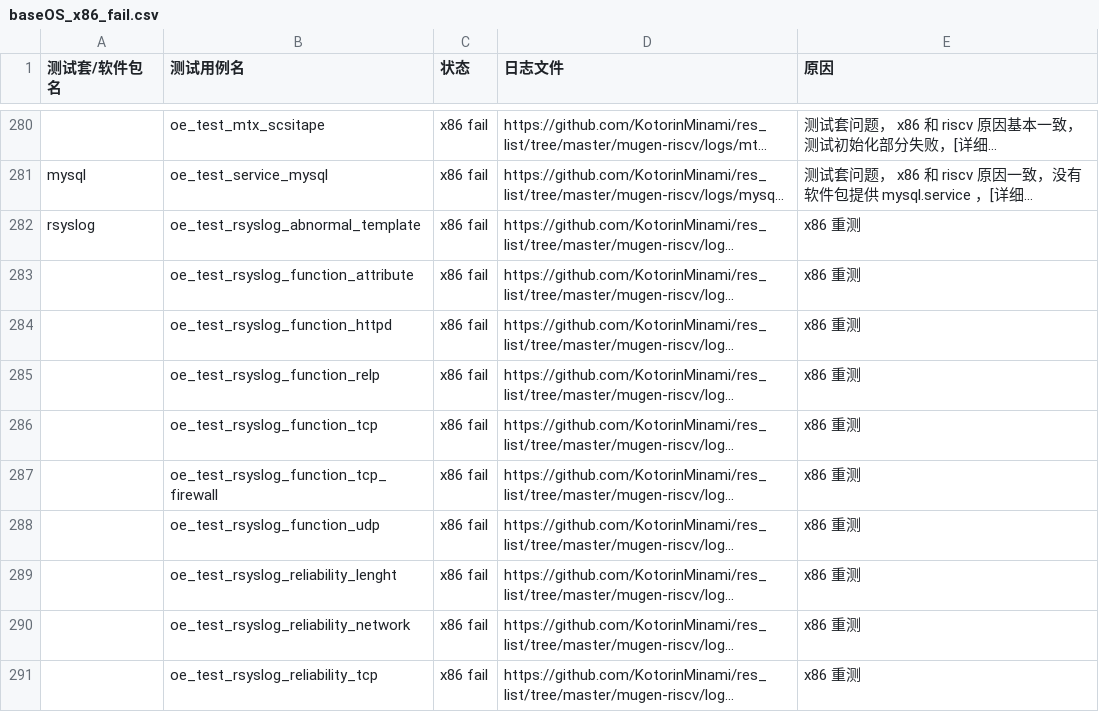
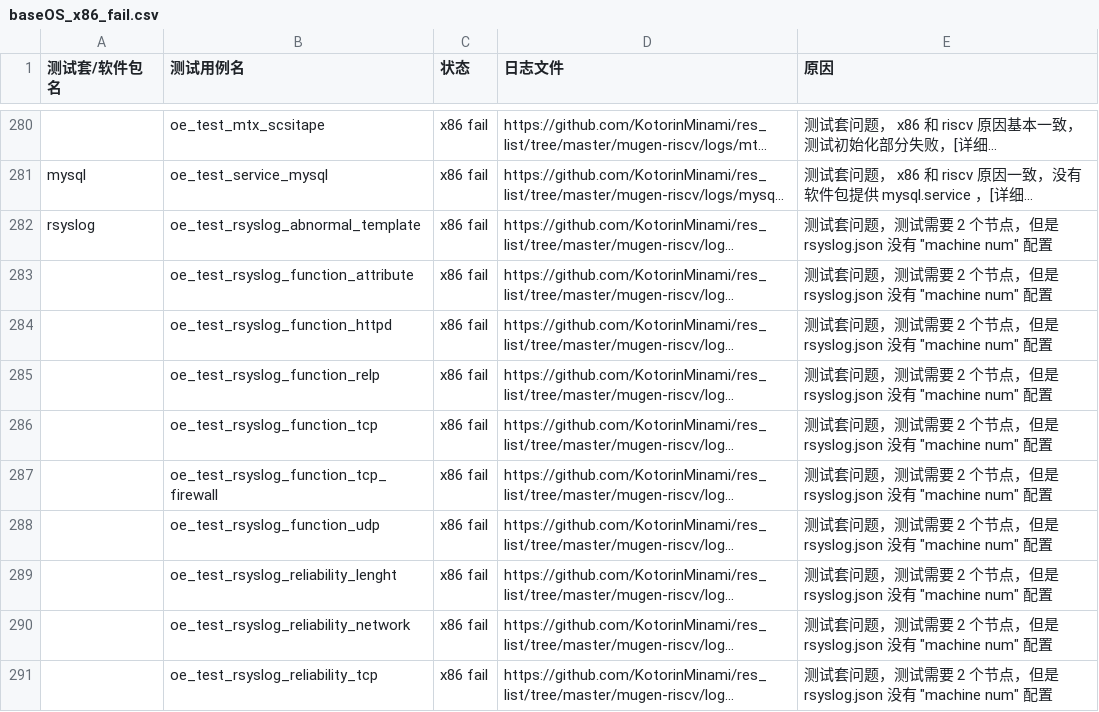
Before and after one commit to weilinfox/PLCT-Working, a CSV file: Done/Week9/lists/baseOS_x86_fail.csv, drawn as a sheet; only a part is shown, gaps mark what is left out; long unchanged cells end in …; the diff names each change by its address in the sheet, - before the commit and + after, or states it on an @@ line.

Commit message:
Update rsyslog

```diff
--- a/Done/Week9/lists/baseOS_x86_fail.csv
+++ b/Done/Week9/lists/baseOS_x86_fail.csv
-E282:E291 (原因): x86 重测
+E282:E291 (原因): 测试套问题，测试需要 2 个节点，但是 rsyslog.json 没有 "machine num" 配置
```
Also changed, not shown: 2 other files.
